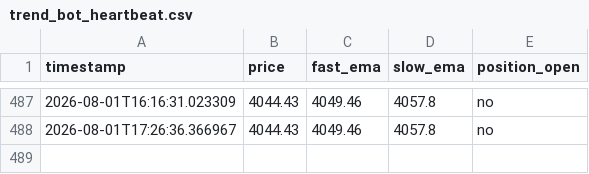
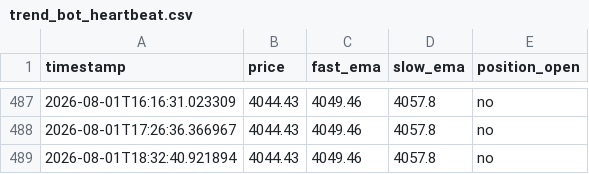
Before and after one commit to d34thm4tch/somethinggold1, a CSV file: trend_bot_heartbeat.csv, drawn as a sheet; only a part is shown, gaps mark what is left out; the diff names each change by its address in the sheet, - before the commit and + after, or states it on an @@ line.

Commit message:
Update trend bot logs [skip ci]

```diff
--- a/trend_bot_heartbeat.csv
+++ b/trend_bot_heartbeat.csv
+row 489: 2026-08-01T18:32:40.921894 | 4044.43 | 4049.46 | 4057.8 | no
```
